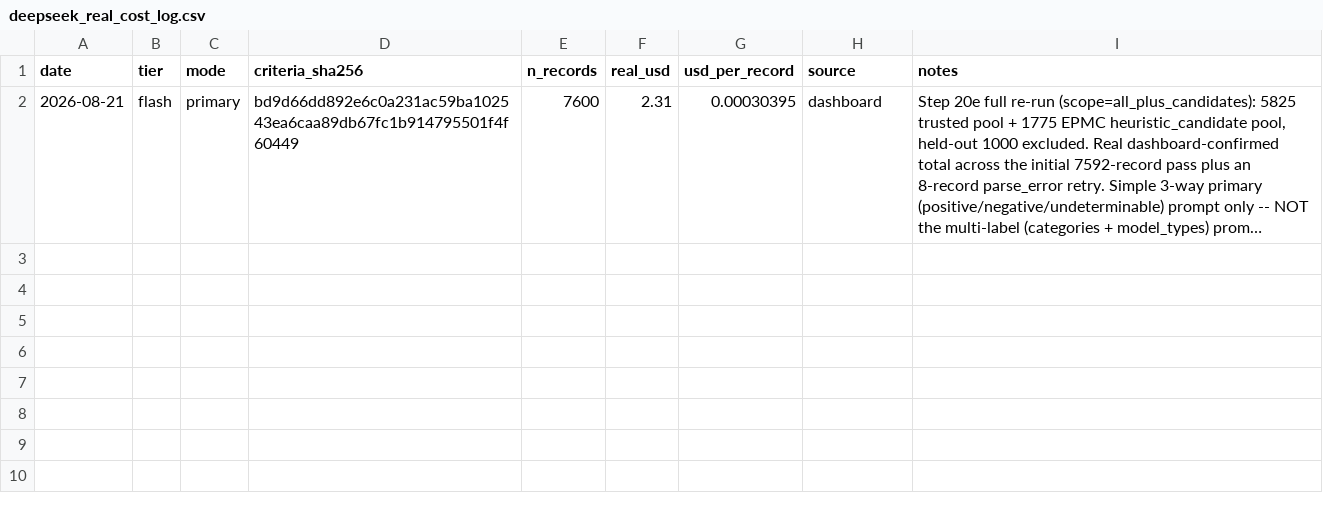
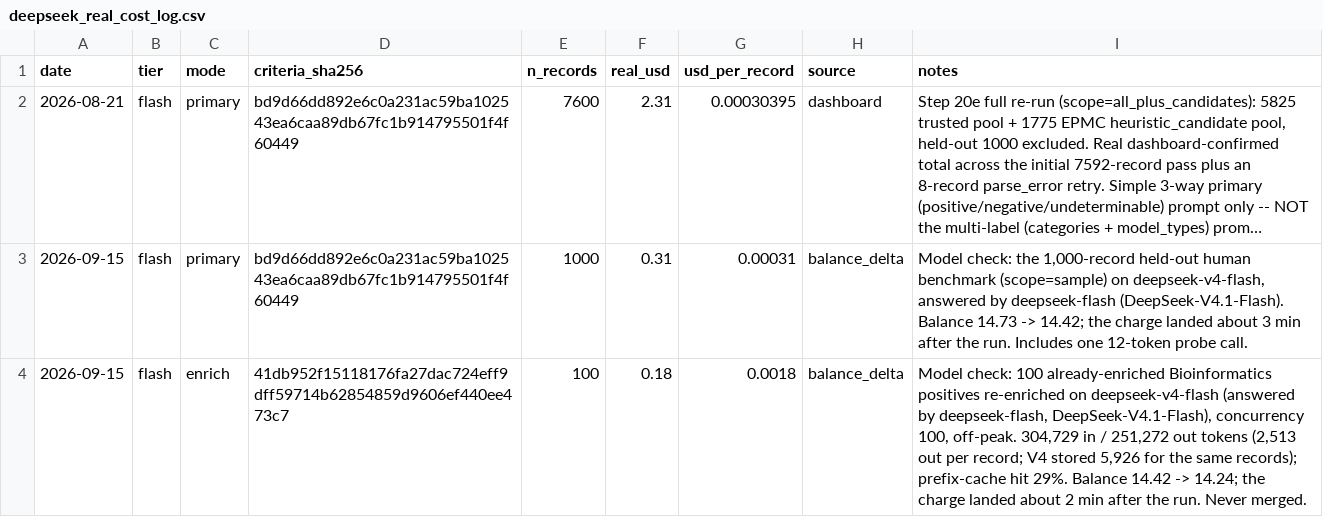
Before and after one commit to BioComputingUP/dome-ml-observatory-triage, a CSV file: data/processed/cost_estimates/deepseek_real_cost_log.csv, drawn as a sheet; long unchanged cells end in …; the diff names each change by its address in the sheet, - before the commit and + after, or states it on an @@ line.

```diff
--- a/data/processed/cost_estimates/deepseek_real_cost_log.csv
+++ b/data/processed/cost_estimates/deepseek_real_cost_log.csv
+row 3: 2026-09-15 | flash | primary | bd9d66dd892e6c0a231ac59ba102543ea6caa89db67fc1b914795501f4f60449 | 1000 | 0.31 | 0.00031 | balance_delta | Model check: the 1,000-record held-out human benchmark (scope=sample) on deepseek-v4-flash, answered by deepseek-flash (DeepSeek-V4.1-Flash). Balance 14.73 -> 14.42; the charge landed about 3 min after the run. Includes one 12-token probe call.
+row 4: 2026-09-15 | flash | enrich | 41db952f15118176fa27dac724eff9dff59714b62854859d9606ef440ee473c7 | 100 | 0.18 | 0.0018 | balance_delta | Model check: 100 already-enriched Bioinformatics positives re-enriched on deepseek-v4-flash (answered by deepseek-flash, DeepSeek-V4.1-Flash), concurrency 100, off-peak. 304,729 in / 251,272 out tokens (2,513 out per record; V4 stored 5,926 for the same records); prefix-cache hit 29%. Balance 14.42 -> 14.24; the charge landed about 2 min after the run. Never merged.
```
Also changed, not shown: data/processed/deepseek_second_curator_spend_log.csv, 5 other files.
